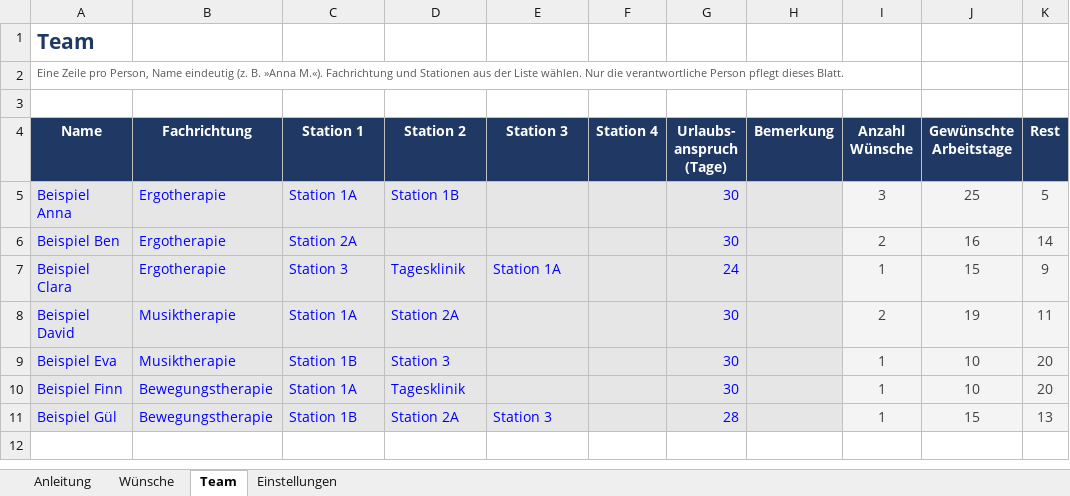
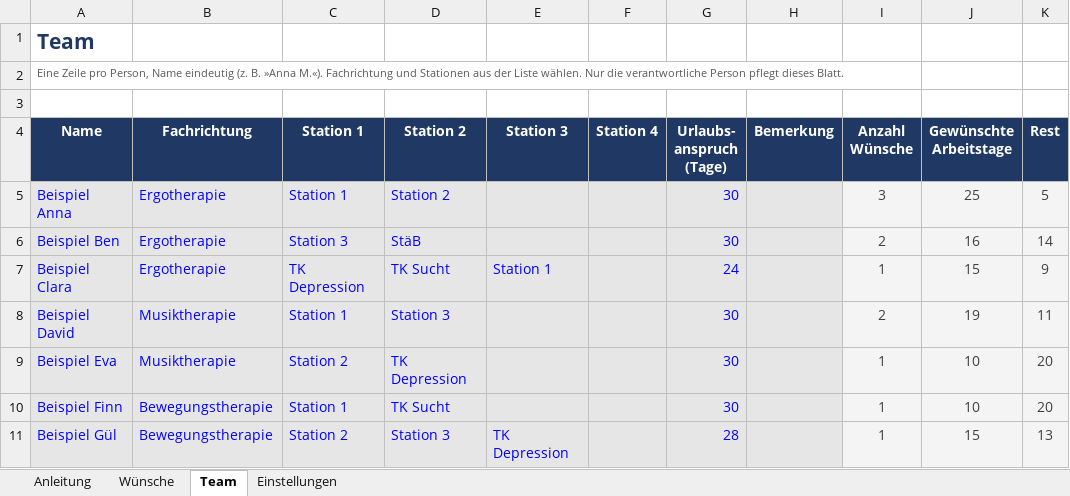
Before and after one commit to Tomsen3/Konsumtagebuch, an Excel workbook: urlaubsplanung/Urlaubswuensche_Kreativtherapie.xlsx, sheet Team, drawn as a sheet; values as stored, in another font and other column widths than the file's, no borders; conditional formats not drawn; the diff names each change by its address in the sheet, - before the commit and + after, or states it on an @@ line.

```diff
--- a/urlaubsplanung/Urlaubswuensche_Kreativtherapie.xlsx (sheet Team)
+++ b/urlaubsplanung/Urlaubswuensche_Kreativtherapie.xlsx (sheet Team)
-C5 (Station 1): Station 1A
+C5 (Station 1): Station 1
-D5 (Station 2): Station 1B
+D5 (Station 2): Station 2
-C6 (Station 1): Station 2A
+C6 (Station 1): Station 3
-D6 (Station 2): (empty)
+D6 (Station 2): StäB
-C7 (Station 1): Station 3
+C7 (Station 1): TK Depression
-D7 (Station 2): Tagesklinik
+D7 (Station 2): TK Sucht
-E7 (Station 3): Station 1A
+E7 (Station 3): Station 1
-C8 (Station 1): Station 1A
+C8 (Station 1): Station 1
-D8 (Station 2): Station 2A
+D8 (Station 2): Station 3
-C9 (Station 1): Station 1B
+C9 (Station 1): Station 2
-D9 (Station 2): Station 3
+D9 (Station 2): TK Depression
-C10 (Station 1): Station 1A
+C10 (Station 1): Station 1
-D10 (Station 2): Tagesklinik
+D10 (Station 2): TK Sucht
-C11 (Station 1): Station 1B
+C11 (Station 1): Station 2
-D11 (Station 2): Station 2A
+D11 (Station 2): Station 3
-E11 (Station 3): Station 3
+E11 (Station 3): TK Depression
```
Also changed, not shown: sheet Einstellungen, sheet Anleitung, sheet Wünsche, 1 other file.
